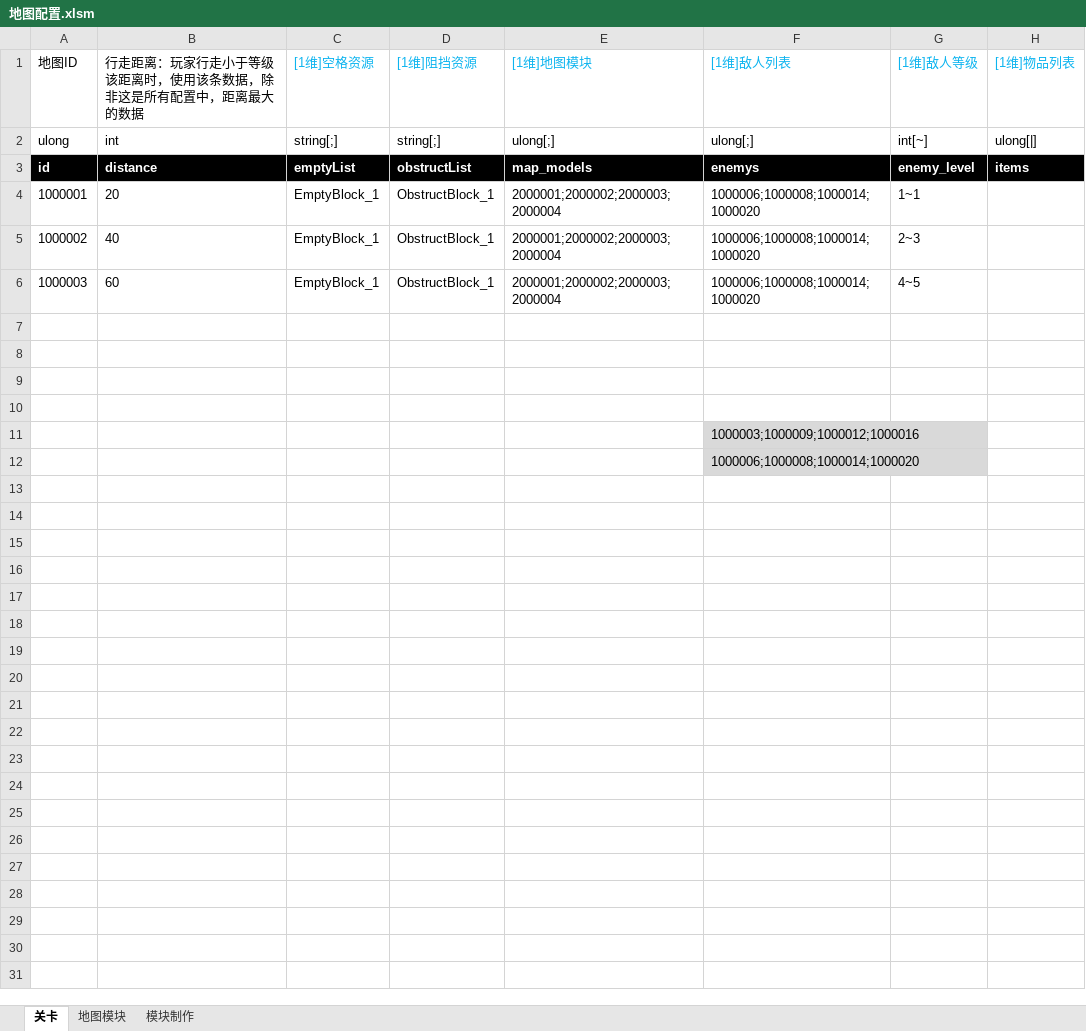
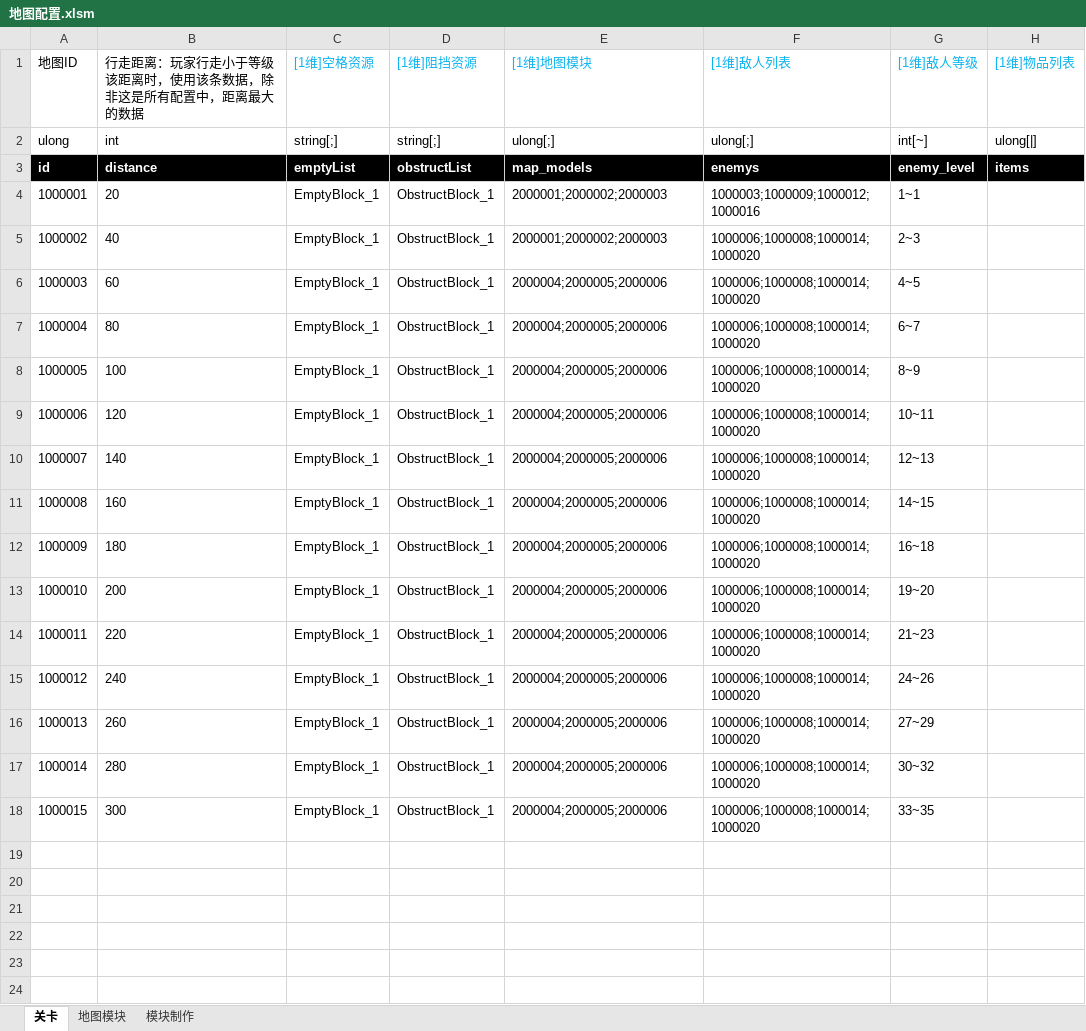
Before and after one commit to Canvastudio/Prometheus, an Excel workbook: Design/原始配置表/地图配置.xlsm, sheet 关卡, drawn as a sheet; only a part is shown; the shorter side is filled out with more unchanged rows; values as stored, in another font and other column widths than the file's, no borders; conditional formats and table styles not drawn; the diff names each change by its address in the sheet, - before the commit and + after, or states it on an @@ line.

```diff
--- a/Design/原始配置表/地图配置.xlsm (sheet 关卡)
+++ b/Design/原始配置表/地图配置.xlsm (sheet 关卡)
-E4:E5 ([1维]地图模块): 2000001;2000002;2000003;2000004
+E4:E5 ([1维]地图模块): 2000001;2000002;2000003
-F4 ([1维]敌人列表): 1000006;1000008;1000014;1000020
+F4 ([1维]敌人列表): 1000003;1000009;1000012;1000016
-E6 ([1维]地图模块): 2000001;2000002;2000003;2000004
+E6 ([1维]地图模块): 2000004;2000005;2000006
+row 7: 1000004 | 80 | EmptyBlock_1 | ObstructBlock_1 | 2000004;2000005;2000006 | 1000006;1000008;1000014;1000020 | 6~7
+row 8: 1000005 | 100 | EmptyBlock_1 | ObstructBlock_1 | 2000004;2000005;2000006 | 1000006;1000008;1000014;1000020 | 8~9
+row 9: 1000006 | 120 | EmptyBlock_1 | ObstructBlock_1 | 2000004;2000005;2000006 | 1000006;1000008;1000014;1000020 | 10~11
+row 10: 1000007 | 140 | EmptyBlock_1 | ObstructBlock_1 | 2000004;2000005;2000006 | 1000006;1000008;1000014;1000020 | 12~13
+row 11: 1000008 | 160 | EmptyBlock_1 | ObstructBlock_1 | 2000004;2000005;2000006 | 1000006;1000008;1000014;1000020 | 14~15
+row 12: 1000009 | 180 | EmptyBlock_1 | ObstructBlock_1 | 2000004;2000005;2000006 | 1000006;1000008;1000014;1000020 | 16~18
+row 13: 1000010 | 200 | EmptyBlock_1 | ObstructBlock_1 | 2000004;2000005;2000006 | 1000006;1000008;1000014;1000020 | 19~20
+row 14: 1000011 | 220 | EmptyBlock_1 | ObstructBlock_1 | 2000004;2000005;2000006 | 1000006;1000008;1000014;1000020 | 21~23
+row 15: 1000012 | 240 | EmptyBlock_1 | ObstructBlock_1 | 2000004;2000005;2000006 | 1000006;1000008;1000014;1000020 | 24~26
+row 16: 1000013 | 260 | EmptyBlock_1 | ObstructBlock_1 | 2000004;2000005;2000006 | 1000006;1000008;1000014;1000020 | 27~29
+row 17: 1000014 | 280 | EmptyBlock_1 | ObstructBlock_1 | 2000004;2000005;2000006 | 1000006;1000008;1000014;1000020 | 30~32
+row 18: 1000015 | 300 | EmptyBlock_1 | ObstructBlock_1 | 2000004;2000005;2000006 | 1000006;1000008;1000014;1000020 | 33~35
+row 19: (empty)
+row 20: (empty)
+row 21: (empty)
```
Also changed, not shown: sheet 模块制作, sheet 地图模块, charts or pictures, Design/原始配置表/怪物配置.xlsm, Design/原始配置表/技能.xlsm, 7 other files.
